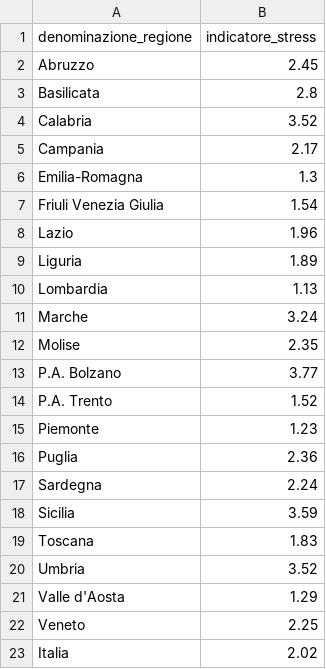
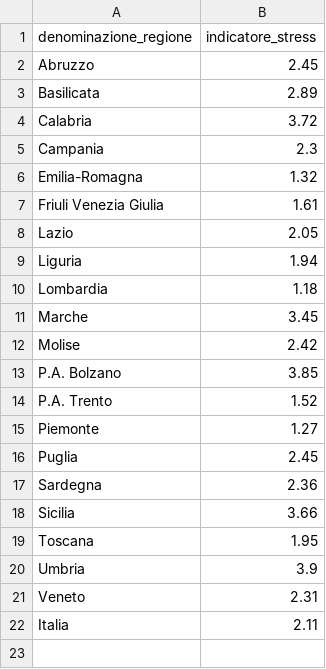
Before and after one commit to Data-Network-Lab/indicatore_zona_gialla, a CSV file: data/graph-data/mappa.csv, drawn as a sheet.

```diff
--- a/data/graph-data/mappa.csv
+++ b/data/graph-data/mappa.csv
@@ -2,22 +2,21 @@ denominazione_regione,indicatore_stress
 Abruzzo,2.45
-Basilicata,2.8
-Calabria,3.52
-Campania,2.17
-Emilia-Romagna,1.3
-Friuli Venezia Giulia,1.54
-Lazio,1.96
-Liguria,1.89
-Lombardia,1.13
-Marche,3.24
-Molise,2.35
-P.A. Bolzano,3.77
+Basilicata,2.89
+Calabria,3.72
+Campania,2.3
+Emilia-Romagna,1.32
+Friuli Venezia Giulia,1.61
+Lazio,2.05
+Liguria,1.94
+Lombardia,1.18
+Marche,3.45
+Molise,2.42
+P.A. Bolzano,3.85
 P.A. Trento,1.52
-Piemonte,1.23
-Puglia,2.36
-Sardegna,2.24
-Sicilia,3.59
-Toscana,1.83
-Umbria,3.52
-Valle d'Aosta,1.29
-Veneto,2.25
-Italia,2.02
+Piemonte,1.27
+Puglia,2.45
+Sardegna,2.36
+Sicilia,3.66
+Toscana,1.95
+Umbria,3.9
+Veneto,2.31
+Italia,2.11
```
Also changed, not shown: data/graph-data/arrow_plot.csv, data/graph-data/scatterplot.csv, 5 other files.
